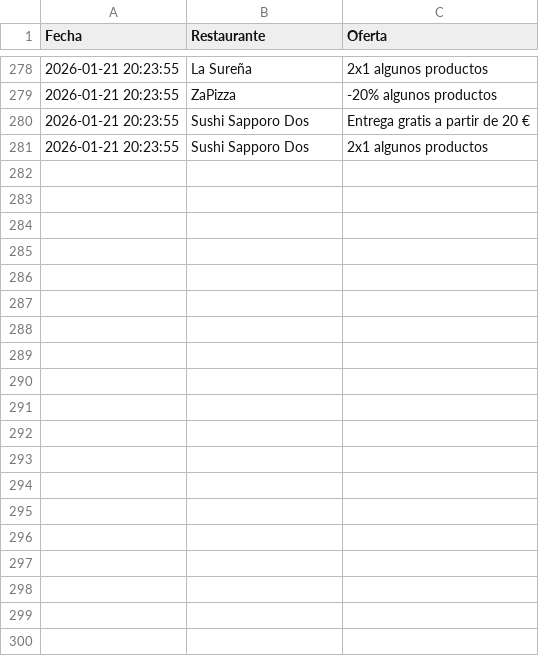
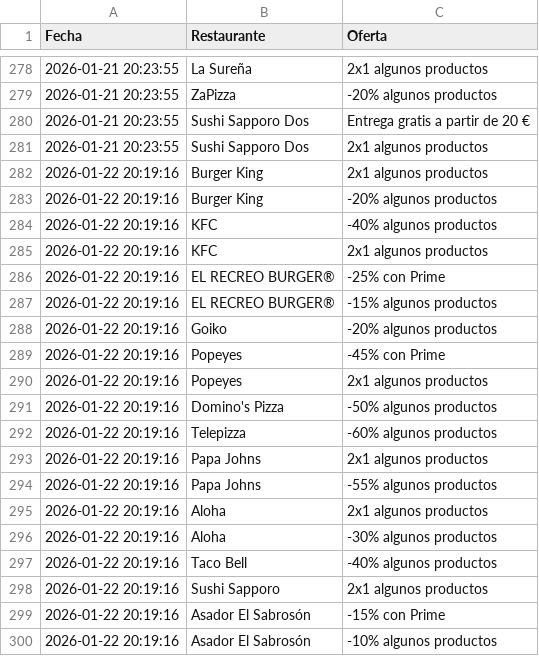
Before and after one commit to adripalenzuela/glovo-scraper, a CSV file: historial_ofertas.csv, drawn as a sheet; only a part is shown, gaps mark what is left out; the diff covers the shown part only; the diff names each change by its address in the sheet, - before the commit and + after, or states it on an @@ line.

Commit message:
Actualización diaria de ofertas

```diff
--- a/historial_ofertas.csv
+++ b/historial_ofertas.csv
+row 282: 2026-01-22 20:19:16 | Burger King | 2x1 algunos productos
+row 283: 2026-01-22 20:19:16 | Burger King | -20% algunos productos
+row 284: 2026-01-22 20:19:16 | KFC | -40% algunos productos
+row 285: 2026-01-22 20:19:16 | KFC | 2x1 algunos productos
+row 286: 2026-01-22 20:19:16 | EL RECREO BURGER® | -25% con Prime
+row 287: 2026-01-22 20:19:16 | EL RECREO BURGER® | -15% algunos productos
+row 288: 2026-01-22 20:19:16 | Goiko | -20% algunos productos
+row 289: 2026-01-22 20:19:16 | Popeyes | -45% con Prime
+row 290: 2026-01-22 20:19:16 | Popeyes | 2x1 algunos productos
+row 291: 2026-01-22 20:19:16 | Domino's Pizza | -50% algunos productos
+row 292: 2026-01-22 20:19:16 | Telepizza | -60% algunos productos
+row 293: 2026-01-22 20:19:16 | Papa Johns | 2x1 algunos productos
+row 294: 2026-01-22 20:19:16 | Papa Johns | -55% algunos productos
+row 295: 2026-01-22 20:19:16 | Aloha | 2x1 algunos productos
+row 296: 2026-01-22 20:19:16 | Aloha | -30% algunos productos
+row 297: 2026-01-22 20:19:16 | Taco Bell | -40% algunos productos
+row 298: 2026-01-22 20:19:16 | Sushi Sapporo | 2x1 algunos productos
+row 299: 2026-01-22 20:19:16 | Asador El Sabrosón | -15% con Prime
+row 300: 2026-01-22 20:19:16 | Asador El Sabrosón | -10% algunos productos
```
Also changed, not shown: 12 added rows elsewhere in this file.
